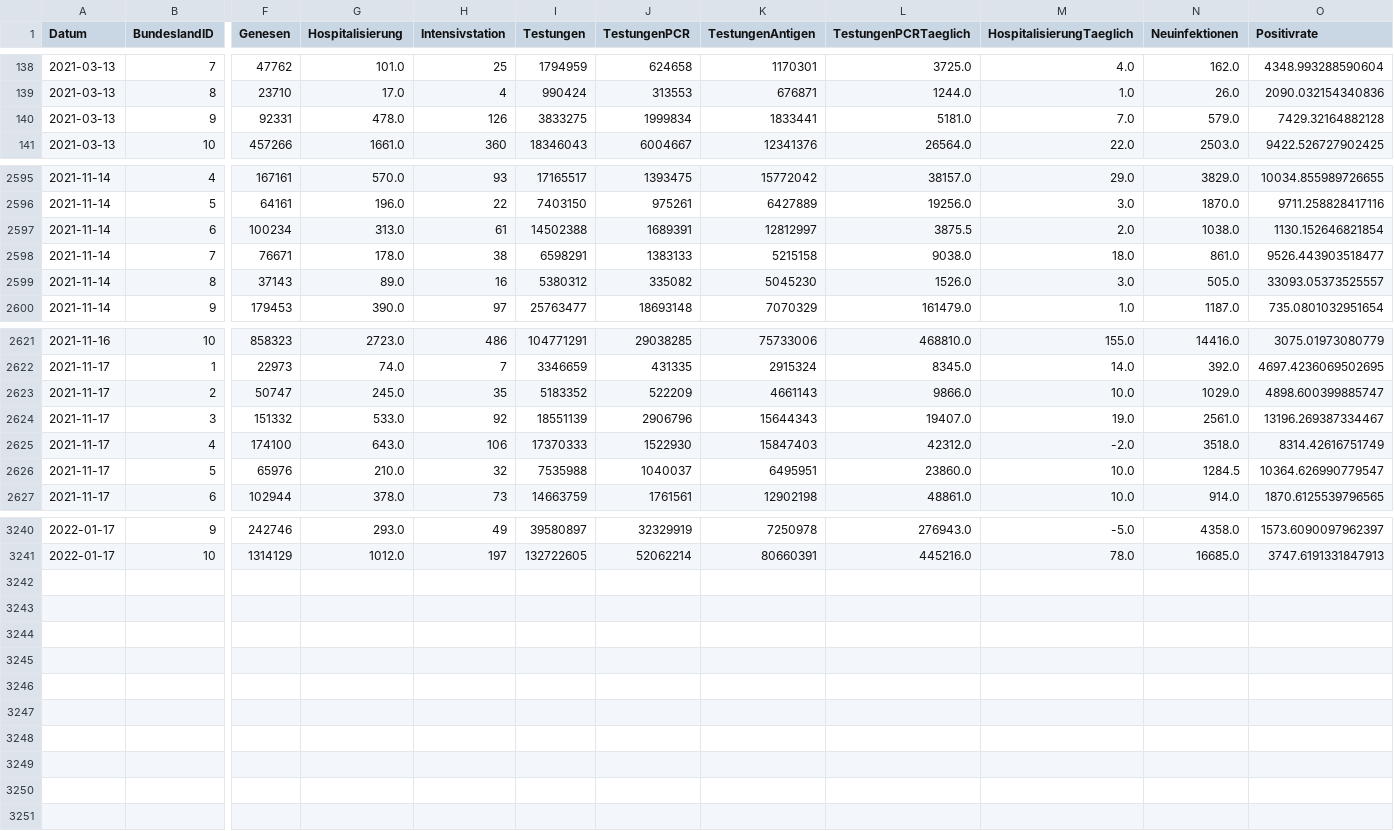
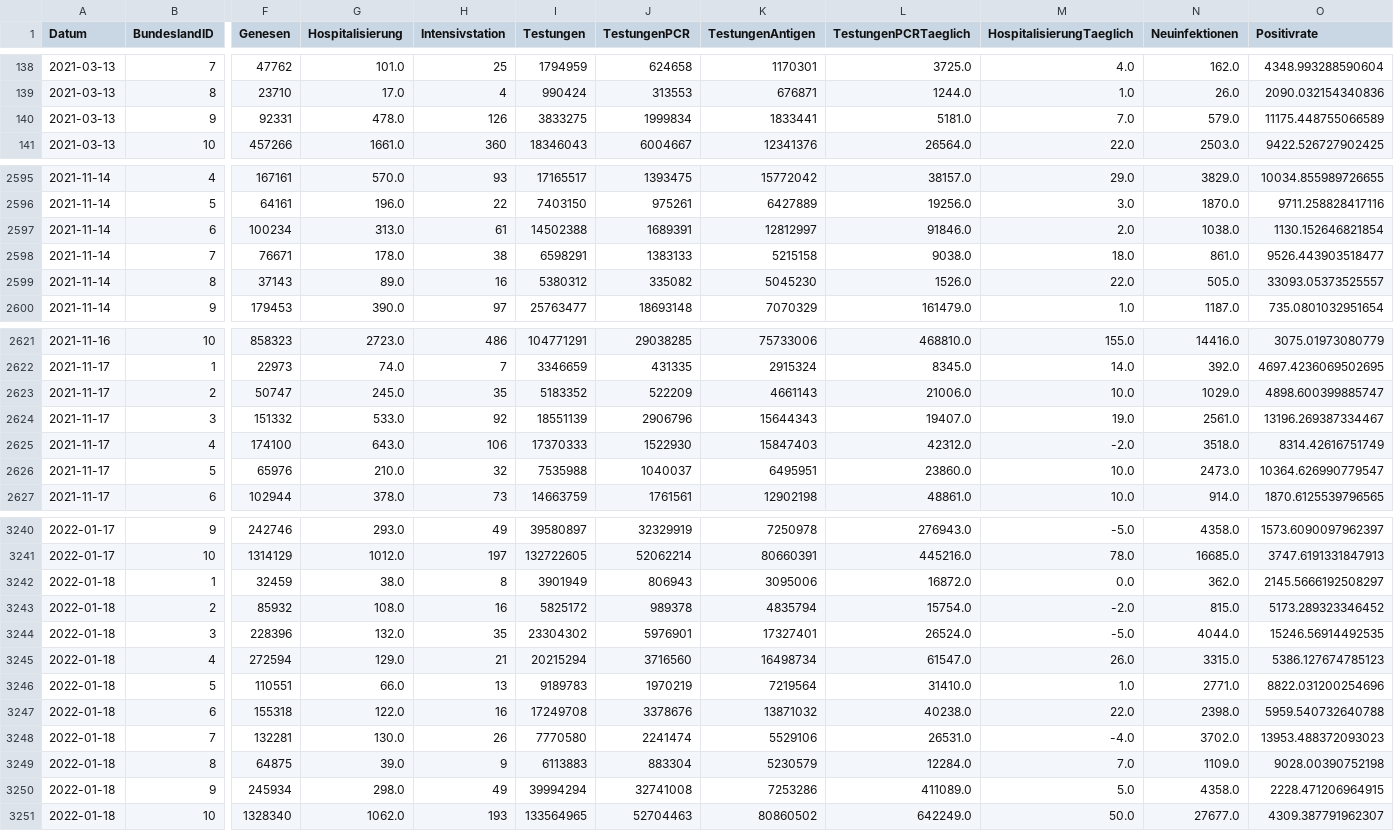
Before and after one commit to schletz/Pos5xhif, a CSV file: CovidAuswertung/timeline-faelle-bundeslaender.csv, drawn as a sheet; only a part is shown, gaps mark what is left out; rows hold the shown columns only; the diff covers the shown part only; the diff names each change by its address in the sheet, - before the commit and + after, or states it on an @@ line.

```diff
--- a/CovidAuswertung/timeline-faelle-bundeslaender.csv
+++ b/CovidAuswertung/timeline-faelle-bundeslaender.csv
-O140 (Positivrate): 7429.32164882128
+O140 (Positivrate): 11175.448755066589
-L2597 (TestungenPCRTaeglich): 3875.5
+L2597 (TestungenPCRTaeglich): 91846.0
-M2599 (HospitalisierungTaeglich): 3.0
+M2599 (HospitalisierungTaeglich): 22.0
-L2623 (TestungenPCRTaeglich): 9866.0
+L2623 (TestungenPCRTaeglich): 21006.0
-N2626 (Neuinfektionen): 1284.5
+N2626 (Neuinfektionen): 2473.0
+row 3242: 2022-01-18 | 1 | 32459 | 38.0 | 8 | 3901949 | 806943 | 3095006 | 16872.0 | 0.0 | 362.0 | 2145.5666192508297
+row 3243: 2022-01-18 | 2 | 85932 | 108.0 | 16 | 5825172 | 989378 | 4835794 | 15754.0 | -2.0 | 815.0 | 5173.289323346452
+row 3244: 2022-01-18 | 3 | 228396 | 132.0 | 35 | 23304302 | 5976901 | 17327401 | 26524.0 | -5.0 | 4044.0 | 15246.56914492535
+row 3245: 2022-01-18 | 4 | 272594 | 129.0 | 21 | 20215294 | 3716560 | 16498734 | 61547.0 | 26.0 | 3315.0 | 5386.127674785123
+row 3246: 2022-01-18 | 5 | 110551 | 66.0 | 13 | 9189783 | 1970219 | 7219564 | 31410.0 | 1.0 | 2771.0 | 8822.031200254696
+row 3247: 2022-01-18 | 6 | 155318 | 122.0 | 16 | 17249708 | 3378676 | 13871032 | 40238.0 | 22.0 | 2398.0 | 5959.540732640788
+row 3248: 2022-01-18 | 7 | 132281 | 130.0 | 26 | 7770580 | 2241474 | 5529106 | 26531.0 | -4.0 | 3702.0 | 13953.488372093023
+row 3249: 2022-01-18 | 8 | 64875 | 39.0 | 9 | 6113883 | 883304 | 5230579 | 12284.0 | 7.0 | 1109.0 | 9028.00390752198
+row 3250: 2022-01-18 | 9 | 245934 | 298.0 | 49 | 39994294 | 32741008 | 7253286 | 411089.0 | 5.0 | 4358.0 | 2228.471206964915
+row 3251: 2022-01-18 | 10 | 1328340 | 1062.0 | 193 | 133564965 | 52704463 | 80860502 | 642249.0 | 50.0 | 27677.0 | 4309.387791962307
```
Also changed, not shown: 15 edited cells elsewhere in this file, 7 other files.
